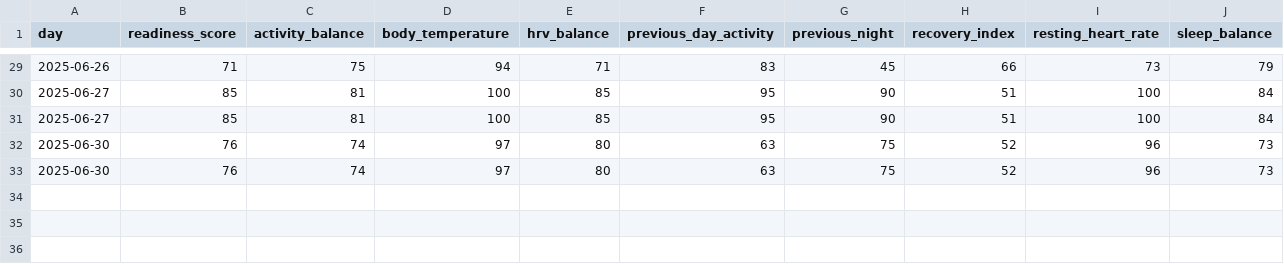
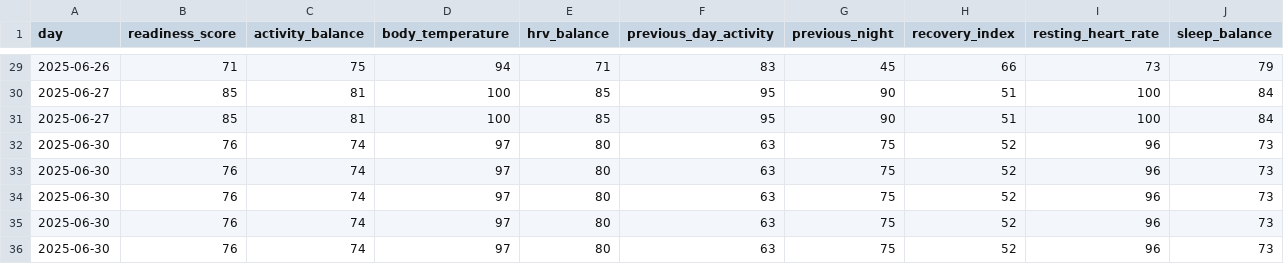
Before and after one commit to alponsirenas/lanterne-rouge, a CSV file: output/readiness_score_log.csv, drawn as a sheet; only a part is shown, gaps mark what is left out.

Commit message:
Update output logs and database from latest test runs
- Updated memory/lanterne.db with latest training data
- Added new readiness score entries to output/readiness_score_log.csv
- Updated tour_coach_update.txt with improved LLM-based, first-person output
- Demonstrates successful operation of refactored agent-based system

```diff
--- a/output/readiness_score_log.csv
+++ b/output/readiness_score_log.csv
@@ -33 +33,4 @@ day,readiness_score,activity_balance,body_temperature,hrv_balance,previous_day_a
 2025-06-30,76,74,97,80,63,75,52,96,73
+2025-06-30,76,74,97,80,63,75,52,96,73
+2025-06-30,76,74,97,80,63,75,52,96,73
+2025-06-30,76,74,97,80,63,75,52,96,73
```
Also changed, not shown: 2 other files.
